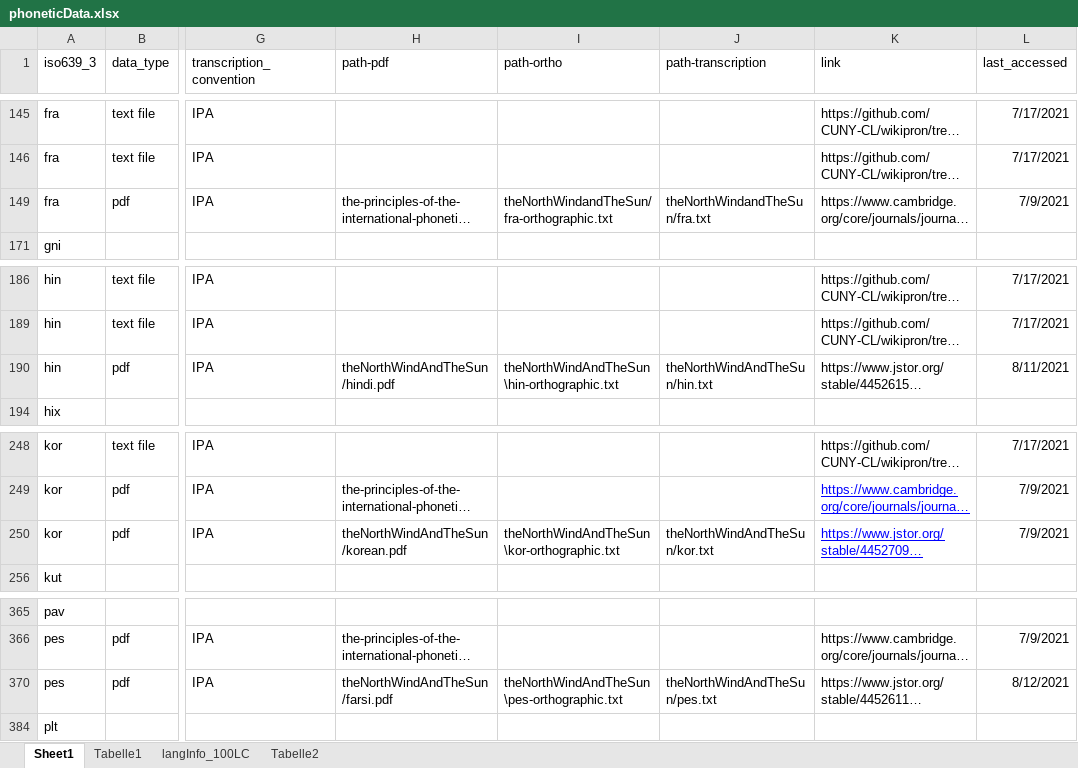
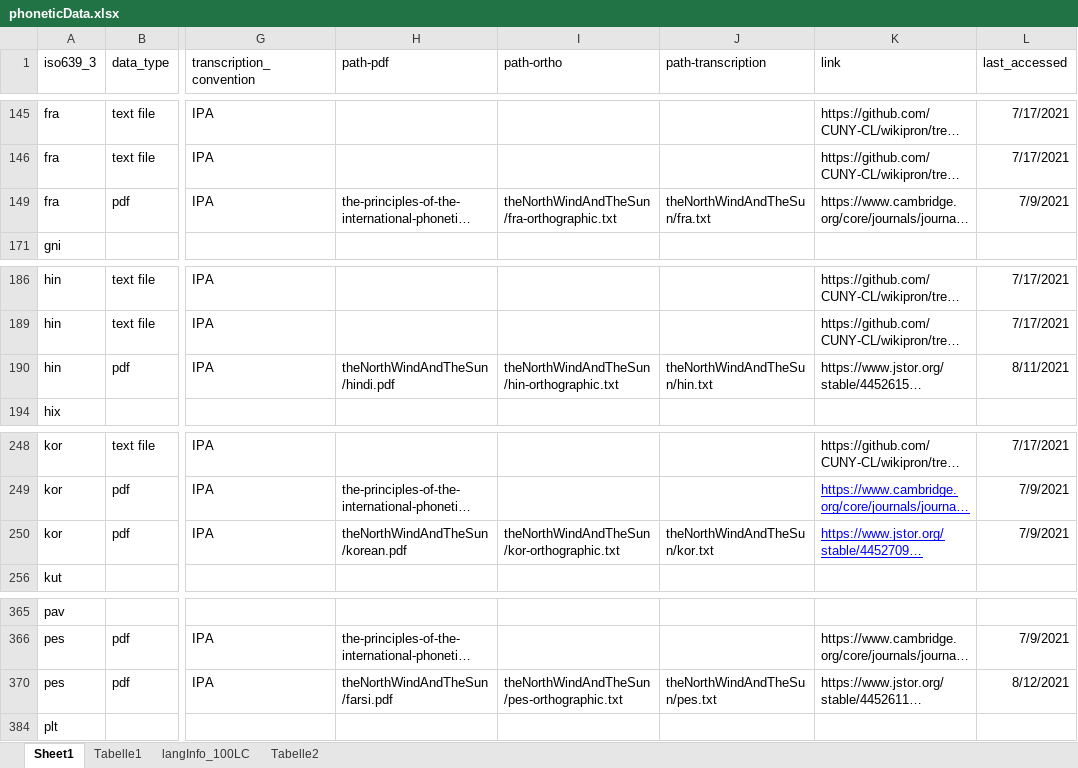
Before and after one commit to theDebbister/masterThesis, an Excel workbook: data/phoneticData.xlsx, sheet Sheet1, drawn as a sheet; only a part is shown, gaps mark what is left out; long unchanged cells end in …; values as stored, in another font and other column widths than the file's, no borders; the diff names each change by its address in the sheet, - before the commit and + after, or states it on an @@ line.

```diff
--- a/data/phoneticData.xlsx (sheet Sheet1)
+++ b/data/phoneticData.xlsx (sheet Sheet1)
-I149 (path-ortho): theNorthWindandTheSun/fra-orthographic.txt
+I149 (path-ortho): theNorthWindAndTheSun/fra-orthographic.txt
-J149 (path-transcription): theNorthWindandTheSun/fra.txt
+J149 (path-transcription): theNorthWindAndTheSun/fra.txt
-I190 (path-ortho): theNorthWindAndTheSun\hin-orthographic.txt
+I190 (path-ortho): theNorthWindAndTheSun/hin-orthographic.txt
-I250 (path-ortho): theNorthWindAndTheSun\kor-orthographic.txt
+I250 (path-ortho): theNorthWindAndTheSun/kor-orthographic.txt
-I370 (path-ortho): theNorthWindAndTheSun\pes-orthographic.txt
+I370 (path-ortho): theNorthWindAndTheSun/pes-orthographic.txt
```
Also changed, not shown: 8 other files.
